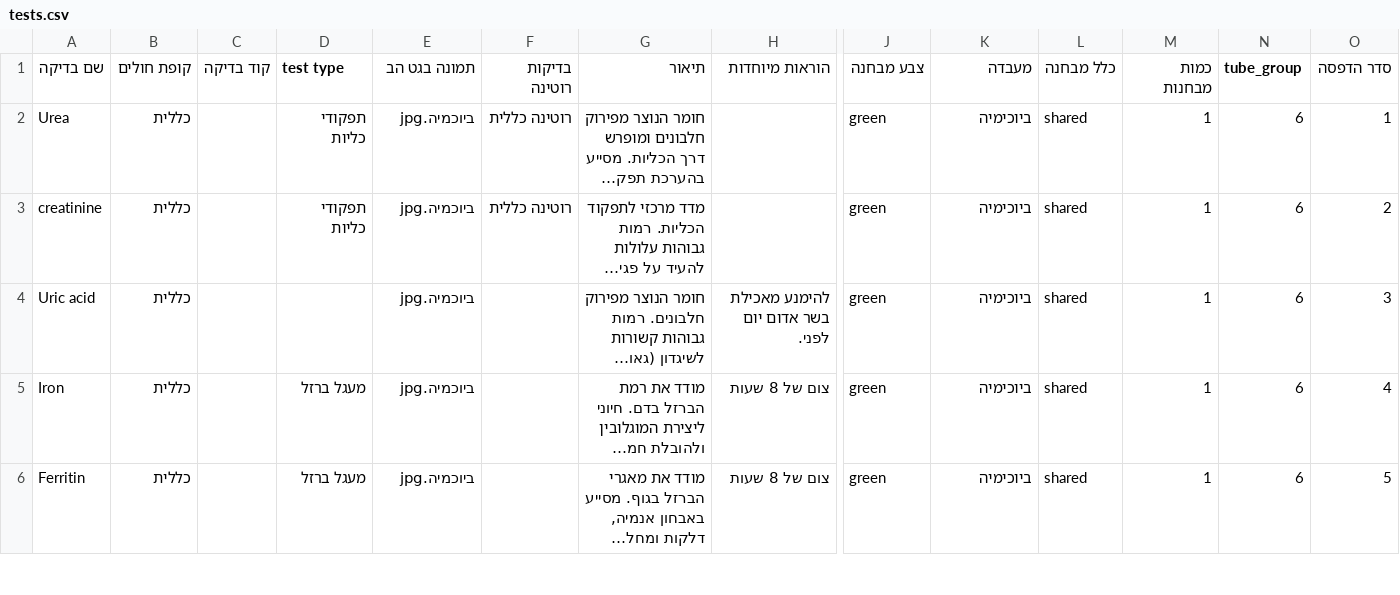
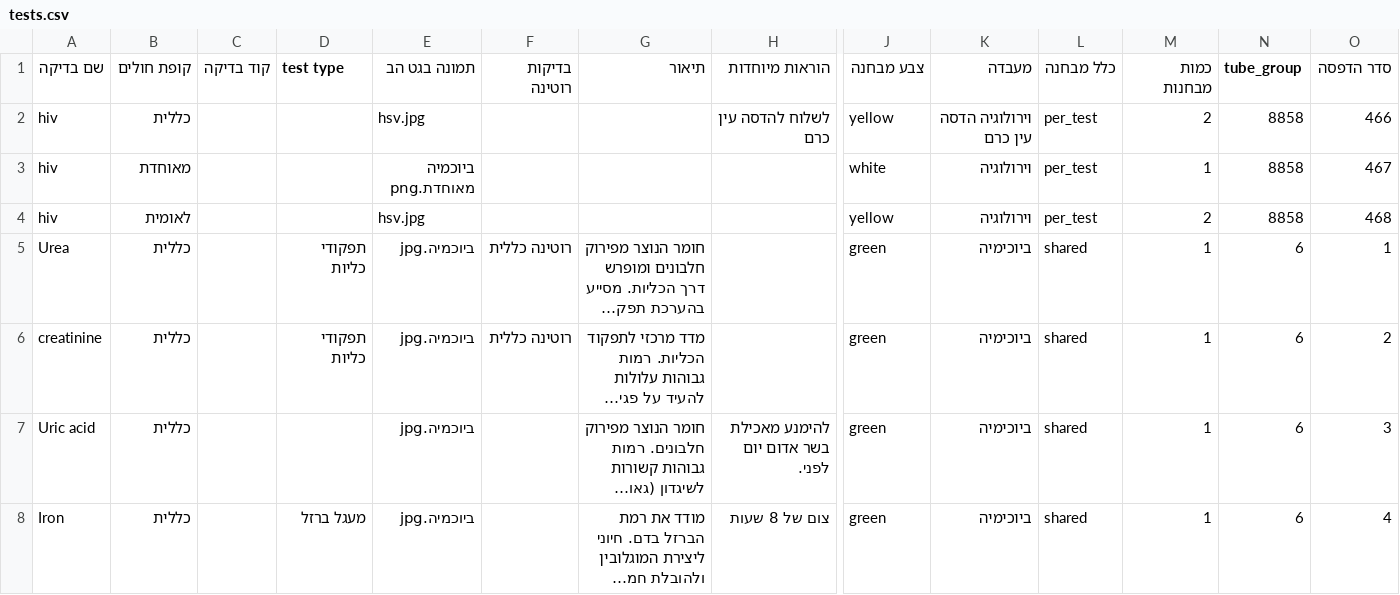
Before and after one commit to ezzob1995-cmyk/lab-tests, a CSV file: data/tests.csv, drawn as a sheet; only a part is shown, gaps mark what is left out; the shorter side is filled out with more unchanged rows; long unchanged cells end in …; rows hold the shown columns only; the diff names each change by its address in the sheet, - before the commit and + after, or states it on an @@ line.

Commit message:
Add files via upload

```diff
--- a/data/tests.csv
+++ b/data/tests.csv
+row 2: hiv | כללית |  |  | hsv.jpg |  |  | לשלוח להדסה עין כרם | yellow | וירולוגיה הדסה עין כרם | per_test | 2 | 8858 | 466
+row 3: hiv | מאוחדת |  |  | ביוכמיה מאוחדת.png |  |  |  | white | וירולוגיה | per_test | 1 | 8858 | 467
+row 4: hiv | לאומית |  |  | hsv.jpg |  |  |  | yellow | וירולוגיה | per_test | 2 | 8858 | 468
```
